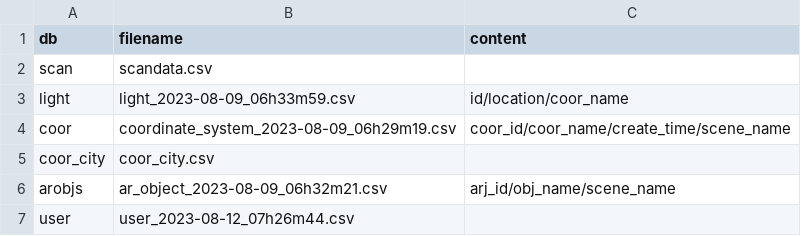
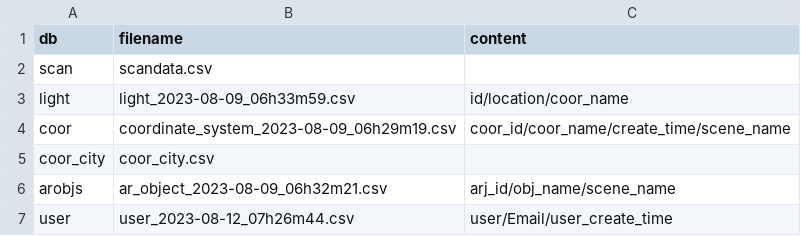
Before and after one commit to henrylin642/LiG-DataCenter, a CSV file: data/df_file.csv, drawn as a sheet.

Commit message:
Update df_file.csv

```diff
--- a/data/df_file.csv
+++ b/data/df_file.csv
@@ -6,2 +6,2 @@ coor_city,coor_city.csv,
 arobjs,ar_object_2023-08-09_06h32m21.csv,arj_id/obj_name/scene_name
-user,user_2023-08-12_07h26m44.csv,
+user,user_2023-08-12_07h26m44.csv,user/Email/user_create_time
```
